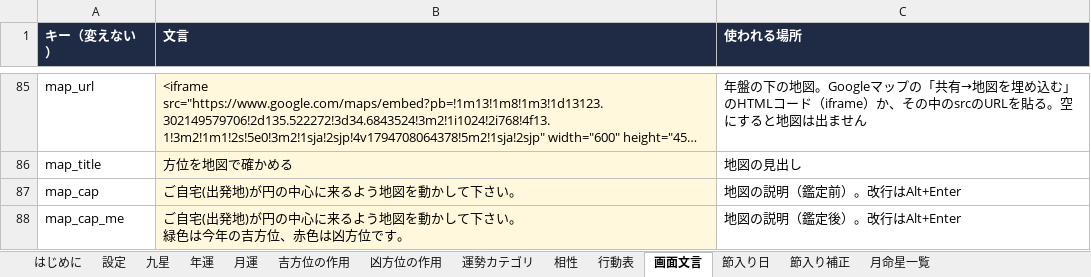
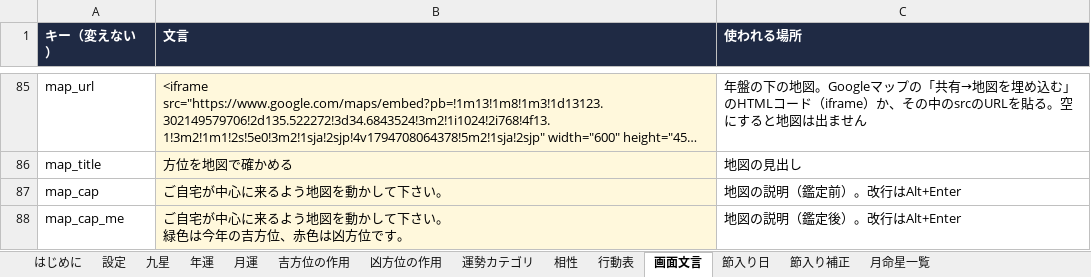
Before and after one commit to chungkyuhum/kigaku, an Excel workbook: content.xlsx, sheet 画面文言, drawn as a sheet; only a part is shown, gaps mark what is left out; long unchanged cells end in …; values as stored, in another font and other column widths than the file's, no borders; charts and pictures not drawn; the diff names each change by its address in the sheet, - before the commit and + after, or states it on an @@ line.

Commit message:
固定文を更新

```diff
--- a/content.xlsx (sheet 画面文言)
+++ b/content.xlsx (sheet 画面文言)
-B87 (文言): ご自宅(出発地)が円の中心に来るよう地図を動かして下さい。
+B87 (文言): ご自宅が中心に来るよう地図を動かして下さい。
-B88 (文言): ご自宅(出発地)が円の中心に来…
+B88 (文言): ご自宅が中心に来…
```
